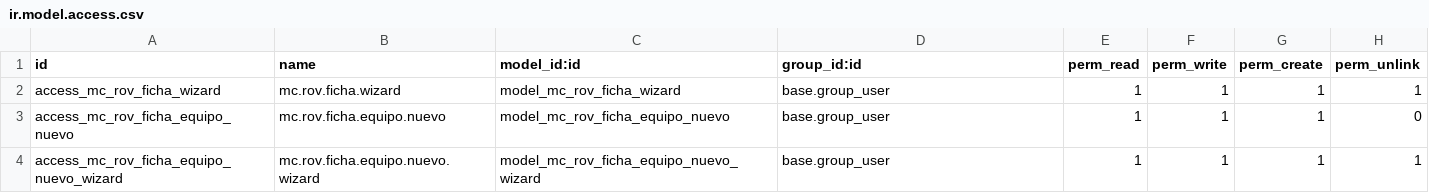
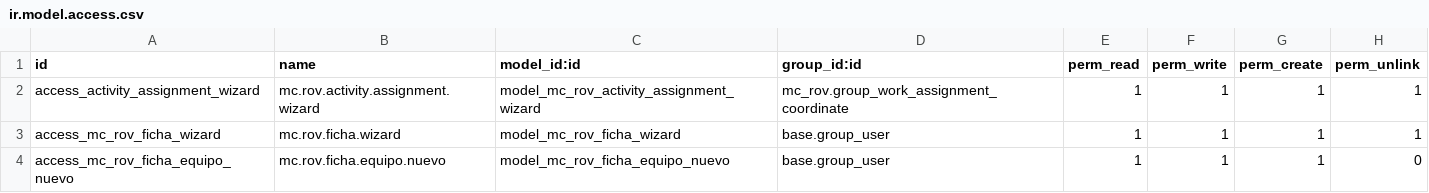
Before and after one commit to amonpxh/mc_rov, a CSV file: security/ir.model.access.csv, drawn as a sheet; only a part is shown; the shorter side is filled out with more unchanged rows; the diff names each change by its address in the sheet, - before the commit and + after, or states it on an @@ line.

```diff
--- a/security/ir.model.access.csv
+++ b/security/ir.model.access.csv
+row 2: access_activity_assignment_wizard | mc.rov.activity.assignment.wizard | model_mc_rov_activity_assignment_wizard | mc_rov.group_work_assignment_coordinate | 1 | 1 | 1 | 1
```
Also changed, not shown: 18 other files.
